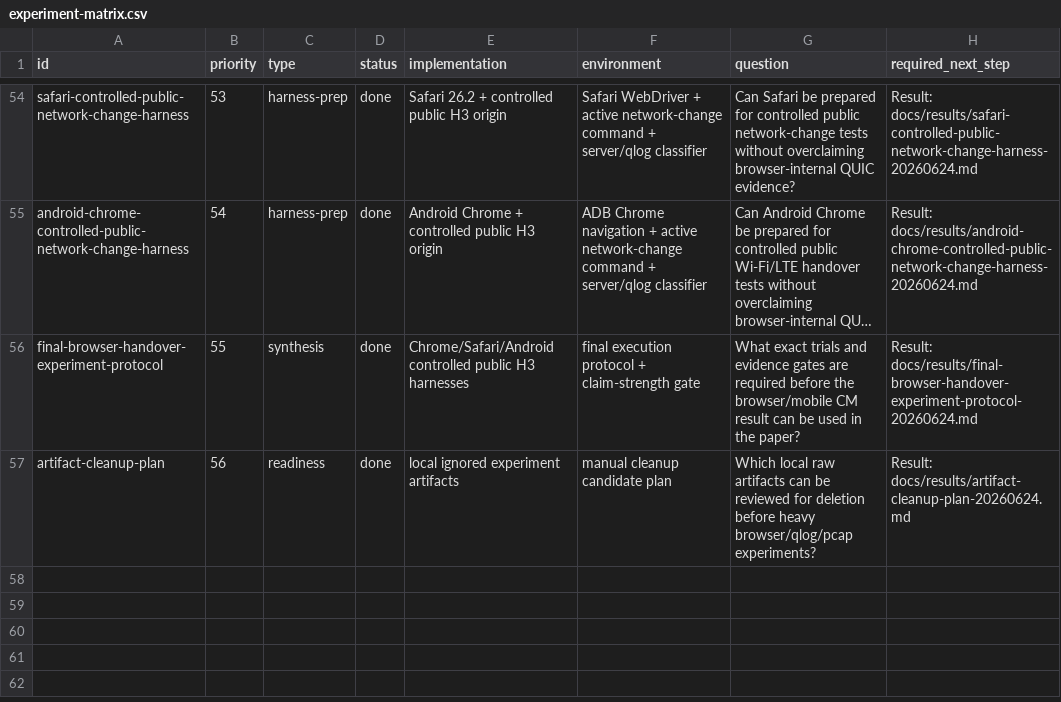
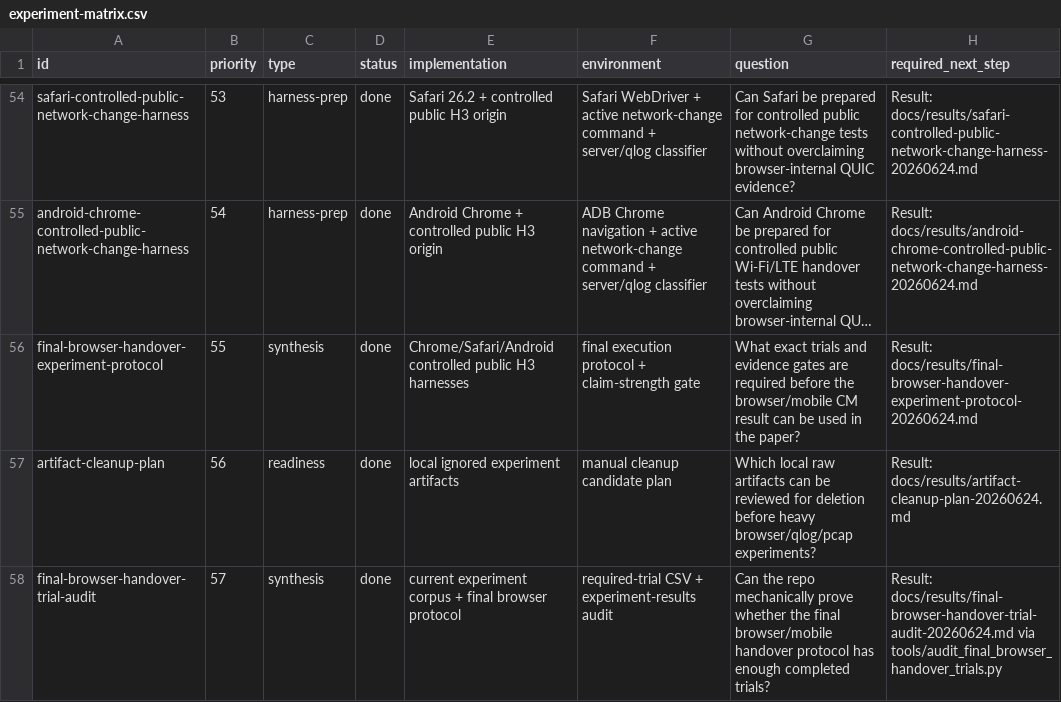
Before and after one commit to manNomi/quic-connect-migration, a CSV file: harness/manifests/experiment-matrix.csv, drawn as a sheet; only a part is shown, gaps mark what is left out; long unchanged cells end in …; the diff names each change by its address in the sheet, - before the commit and + after, or states it on an @@ line.

Commit message:
tools: final browser handover trial audit 추가

```diff
--- a/harness/manifests/experiment-matrix.csv
+++ b/harness/manifests/experiment-matrix.csv
+row 58: final-browser-handover-trial-audit | 57 | synthesis | done | current experiment corpus + final browser protocol | required-trial CSV + experiment-results audit | Can the repo mechanically prove whether the final browser/mobile handover protocol has enough completed trials? | Result: docs/results/final-browser-handover-trial-audit-20260624.md via tools/audit_final_browser_handover_trials.py
```
Also changed, not shown: 8 other files.
